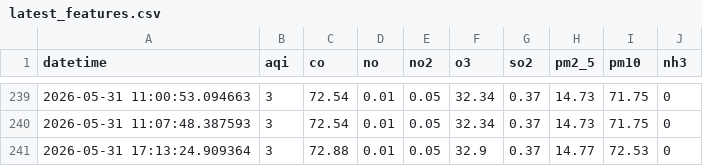
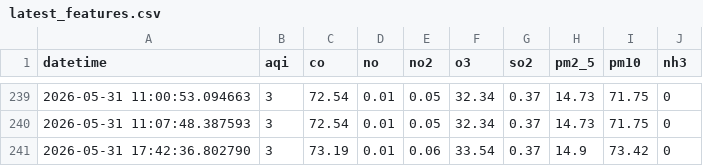
Before and after one commit to hibasiddiqui117/AQI_PROJECT, a CSV file: data/feature_store/latest_features.csv, drawn as a sheet; only a part is shown, gaps mark what is left out; removed rows and columns are numbered as before the commit, all else as after; the diff names each change by its address in the sheet, - before the commit and + after, or states it on an @@ line.

Commit message:
Updated feature pipeline + DagsHub feature store integration

```diff
--- a/data/feature_store/latest_features.csv
+++ b/data/feature_store/latest_features.csv
-row 241: 2026-05-31 17:13:24.909364 | 3 | 72.88 | 0.01 | 0.05 | 32.9 | 0.37 | 14.77 | 72.53 | 0
+row 241: 2026-05-31 17:42:36.802790 | 3 | 73.19 | 0.01 | 0.06 | 33.54 | 0.37 | 14.9 | 73.42 | 0
```
Also changed, not shown: 4 other files.
